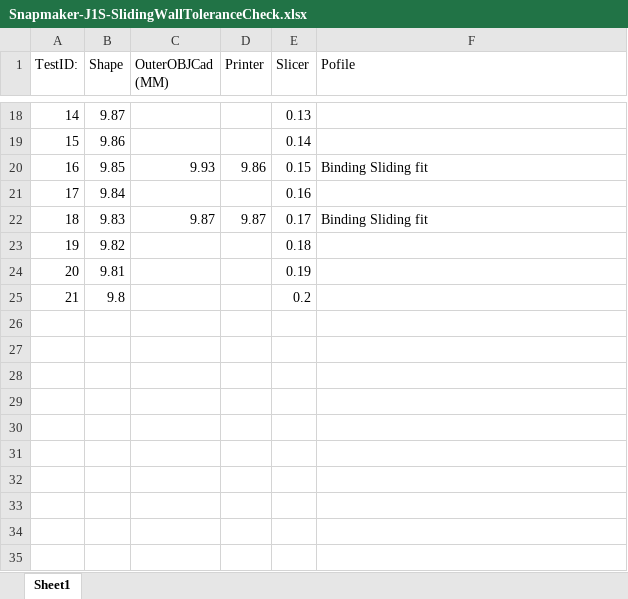
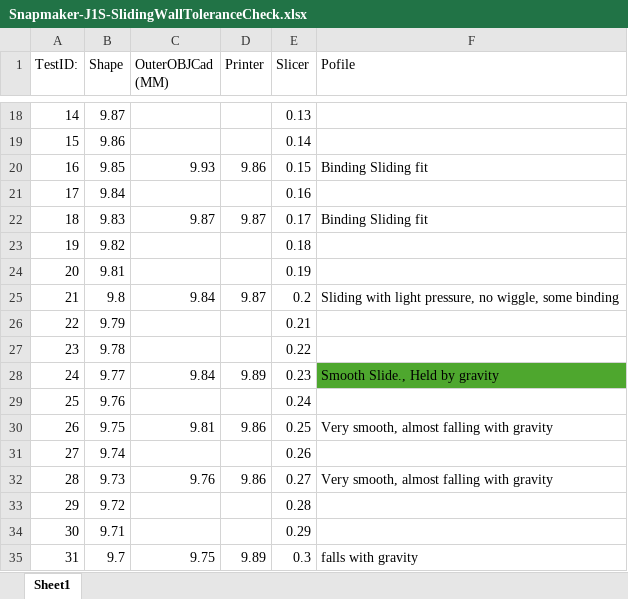
Before and after one commit to StevenNaliwajka/3DPrintingQAQC, an Excel workbook: TestCases/SlidingWallToleranceCheck/PrinterSpecific/SnapMaker-j1S/Snapmaker-J1S-SlidingWallToleranceCheck.xlsx, sheet Sheet1, drawn as a sheet; only a part is shown, gaps mark what is left out; values as stored, in another font and other column widths than the file's, no borders; the diff names each change by its address in the sheet, - before the commit and + after, or states it on an @@ line.

```diff
--- a/TestCases/SlidingWallToleranceCheck/PrinterSpecific/SnapMaker-j1S/Snapmaker-J1S-SlidingWallToleranceCheck.xlsx (sheet Sheet1)
+++ b/TestCases/SlidingWallToleranceCheck/PrinterSpecific/SnapMaker-j1S/Snapmaker-J1S-SlidingWallToleranceCheck.xlsx (sheet Sheet1)
-C25 (OuterOBJCad (MM)): (empty)
+C25 (OuterOBJCad (MM)): 9.84
-D25 (Printer): (empty)
+D25 (Printer): 9.87
-F25 (Pofile): (empty)
+F25 (Pofile): Sliding with light pressure, no wiggle, some binding
+row 26: 22 | 9.79 |  |  | 0.21
+row 27: 23 | 9.78 |  |  | 0.22
+row 28: 24 | 9.77 | 9.84 | 9.89 | 0.23 | Smooth Slide., Held by gravity
+row 29: 25 | 9.76 |  |  | 0.24
+row 30: 26 | 9.75 | 9.81 | 9.86 | 0.25 | Very smooth, almost falling with gravity
+row 31: 27 | 9.74 |  |  | 0.26
+row 32: 28 | 9.73 | 9.76 | 9.86 | 0.27 | Very smooth, almost falling with gravity
+row 33: 29 | 9.72 |  |  | 0.28
+row 34: 30 | 9.71 |  |  | 0.29
+row 35: 31 | 9.7 | 9.75 | 9.89 | 0.3 | falls with gravity
```
Also changed, not shown: 10 other files.
